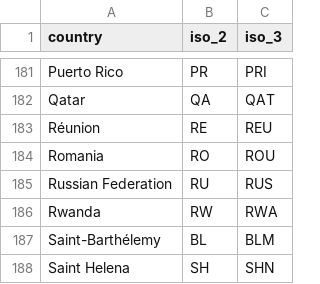
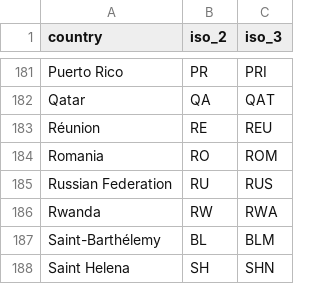
Before and after one commit to eponkratova/cultural_diversity, a CSV file: files/countries.csv, drawn as a sheet; only a part is shown, gaps mark what is left out.

```diff
--- a/files/countries.csv
+++ b/files/countries.csv
@@ -183,3 +183,3 @@ Qatar,QA,QAT
 Réunion,RE,REU
-Romania,RO,ROU
+Romania,RO,ROM
 Russian Federation,RU,RUS
```
Also changed, not shown: files/index.csv, 3 other files.
